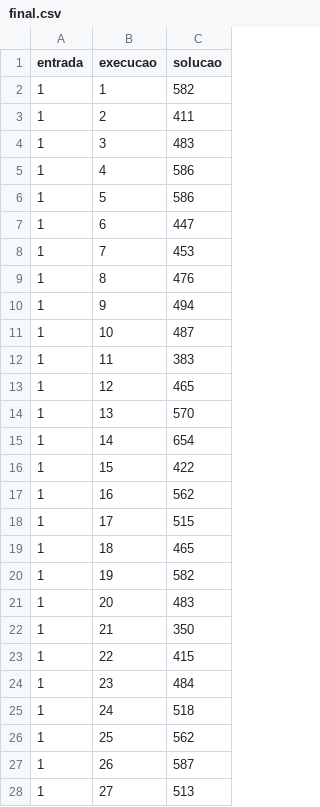
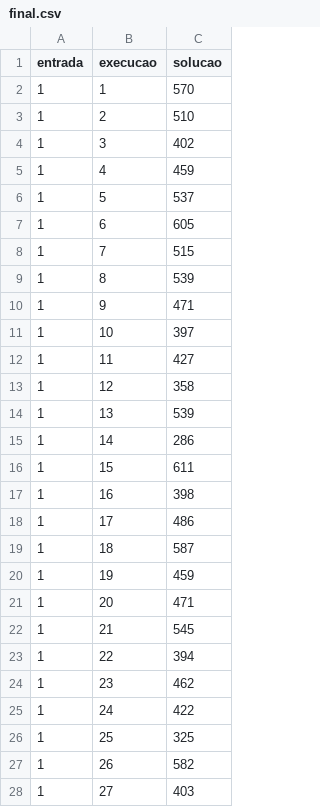
Before and after one commit to sergioflores-j/univille-itc, a CSV file: 3_bim/mochila_01/results/final.csv, drawn as a sheet; only a part is shown; the diff covers the shown part only.

```diff
--- a/3_bim/mochila_01/results/final.csv
+++ b/3_bim/mochila_01/results/final.csv
@@ -1,28 +1,28 @@
 entrada,execucao,solucao
-1,1,582
-1,2,411
-1,3,483
-1,4,586
-1,5,586
-1,6,447
-1,7,453
-1,8,476
-1,9,494
-1,10,487
-1,11,383
-1,12,465
-1,13,570
-1,14,654
-1,15,422
-1,16,562
-1,17,515
-1,18,465
-1,19,582
-1,20,483
-1,21,350
-1,22,415
-1,23,484
-1,24,518
-1,25,562
-1,26,587
-1,27,513
+1,1,570
+1,2,510
+1,3,402
+1,4,459
+1,5,537
+1,6,605
+1,7,515
+1,8,539
+1,9,471
+1,10,397
+1,11,427
+1,12,358
+1,13,539
+1,14,286
+1,15,611
+1,16,398
+1,17,486
+1,18,587
+1,19,459
+1,20,471
+1,21,545
+1,22,394
+1,23,462
+1,24,422
+1,25,325
+1,26,582
+1,27,403
```
Also changed, not shown: 32 edited cells elsewhere in this file, 3 other files.
